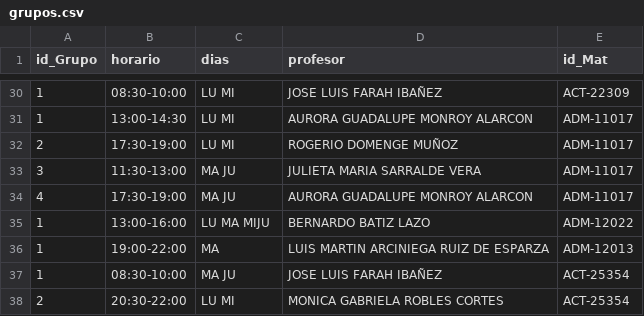
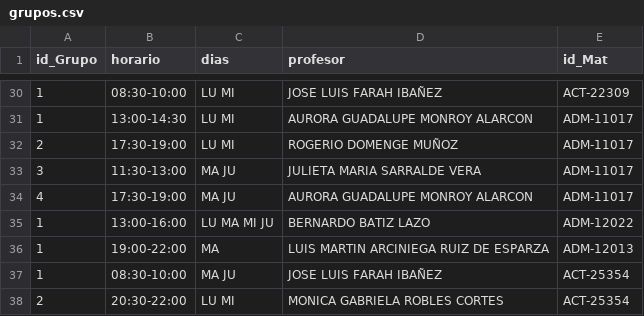
Before and after one commit to ETS-ReactNative4/HorariosITAM, a CSV file: services/db/grupos.csv, drawn as a sheet; only a part is shown, gaps mark what is left out; the diff names each change by its address in the sheet, - before the commit and + after, or states it on an @@ line.

```diff
--- a/services/db/grupos.csv
+++ b/services/db/grupos.csv
-C35 (dias): LU MA MIJU
+C35 (dias): LU MA MI JU
```
Also changed, not shown: services/db/ACT-C.csv, 4 other files.
